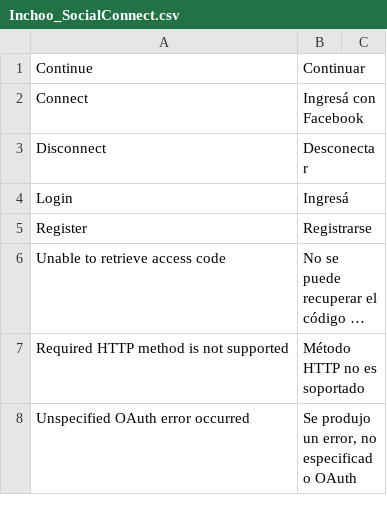
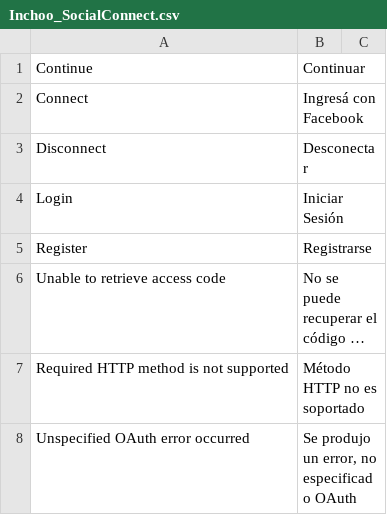
Before and after one commit to ValkymiaMagento/Magento, a CSV file: app/locale/es_AR/Inchoo_SocialConnect.csv, drawn as a sheet; only a part is shown; long unchanged cells end in ….

```diff
--- a/app/locale/es_AR/Inchoo_SocialConnect.csv
+++ b/app/locale/es_AR/Inchoo_SocialConnect.csv
@@ -3,3 +3,3 @@
 "Disconnect","Desconectar"
-"Login","Ingresá"
+"Login","Iniciar Sesión"
 "Register","Registrarse"
```
Also changed, not shown: app/locale/es_AR/Mage_Checkout.csv, app/locale/es_AR/Mage_Customer.csv, 44 other files.
